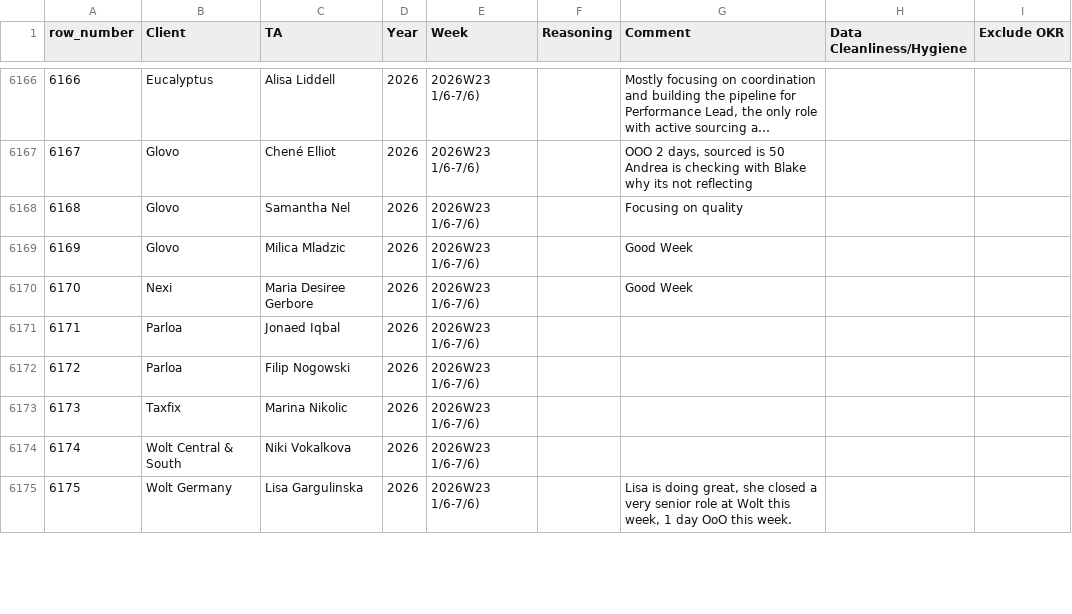
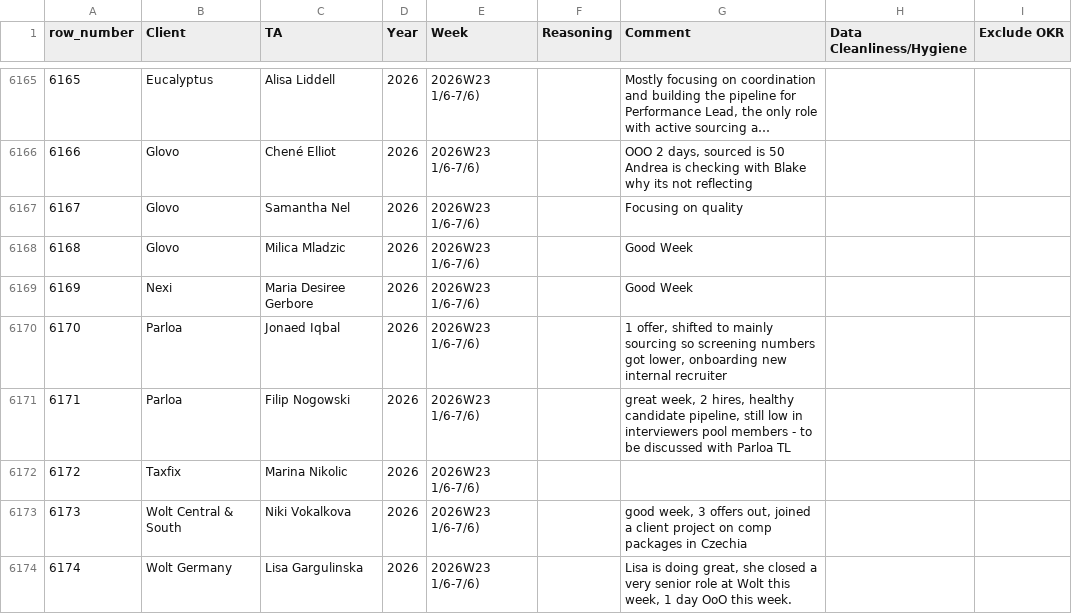
Before and after one commit to bark8922/tribe-recruiting, a CSV file: wbr_static/wbr_ta_weekly_note.csv, drawn as a sheet; only a part is shown, gaps mark what is left out; long unchanged cells end in …; addresses are those after the commit; the diff covers the shown part only; the diff names each change by its address in the sheet, - before the commit and + after, or states it on an @@ line.

Commit message:
chore: sync TA Weekly Note 2026-06-08

```diff
--- a/wbr_static/wbr_ta_weekly_note.csv
+++ b/wbr_static/wbr_ta_weekly_note.csv
@@ column A (row_number) renumbered from row 6158 down @@
-G6170 (Comment): (empty)
+G6170 (Comment): 1 offer, shifted to mainly sourcing so screening numbers got lower, onboarding new internal recruiter
-G6171 (Comment): (empty)
+G6171 (Comment): great week, 2 hires, healthy candidate pipeline, still low in interviewers pool members - to be discussed with Parloa TL
-G6173 (Comment): (empty)
+G6173 (Comment): good week, 3 offers out, joined a client project on comp packages in Czechia
```
Also changed, not shown: 2 removed rows and 6 edited cells elsewhere in this file.
